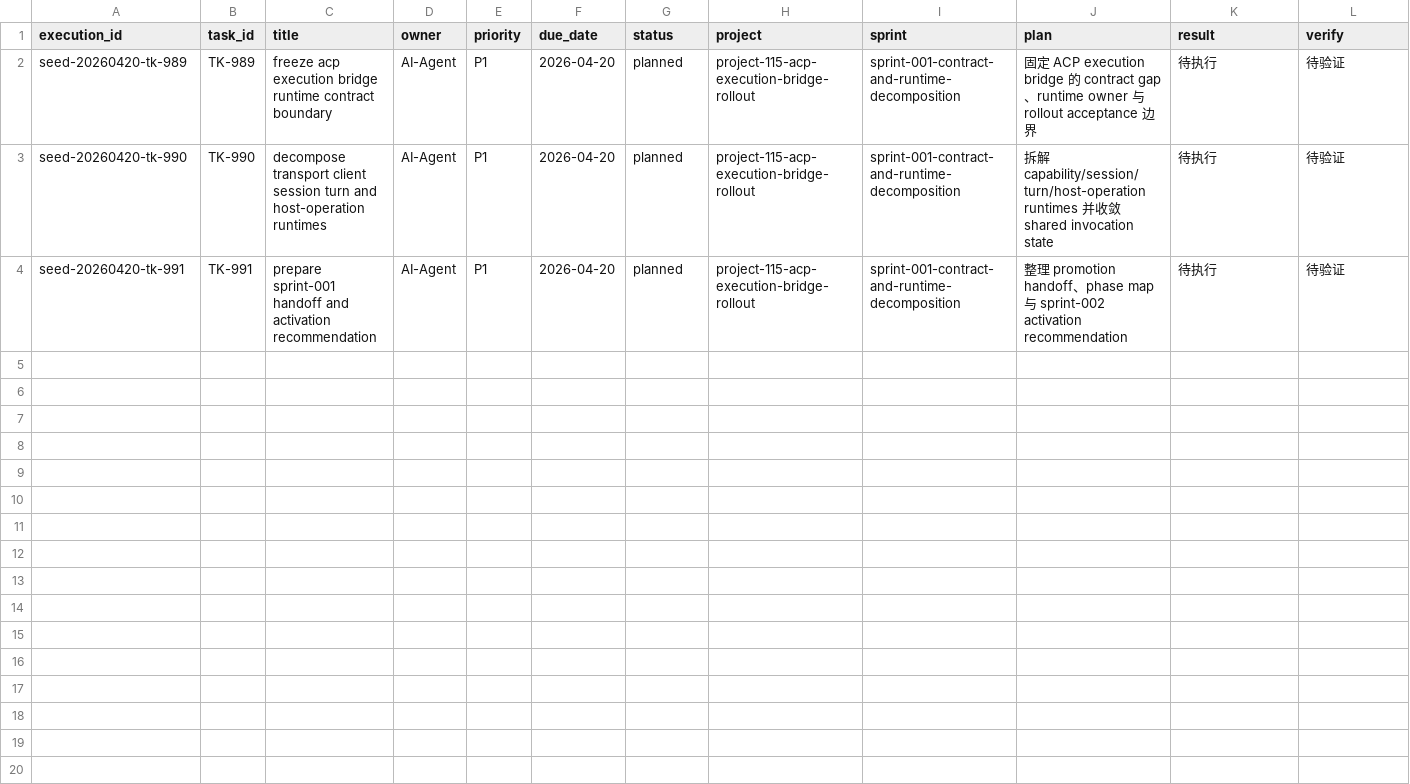
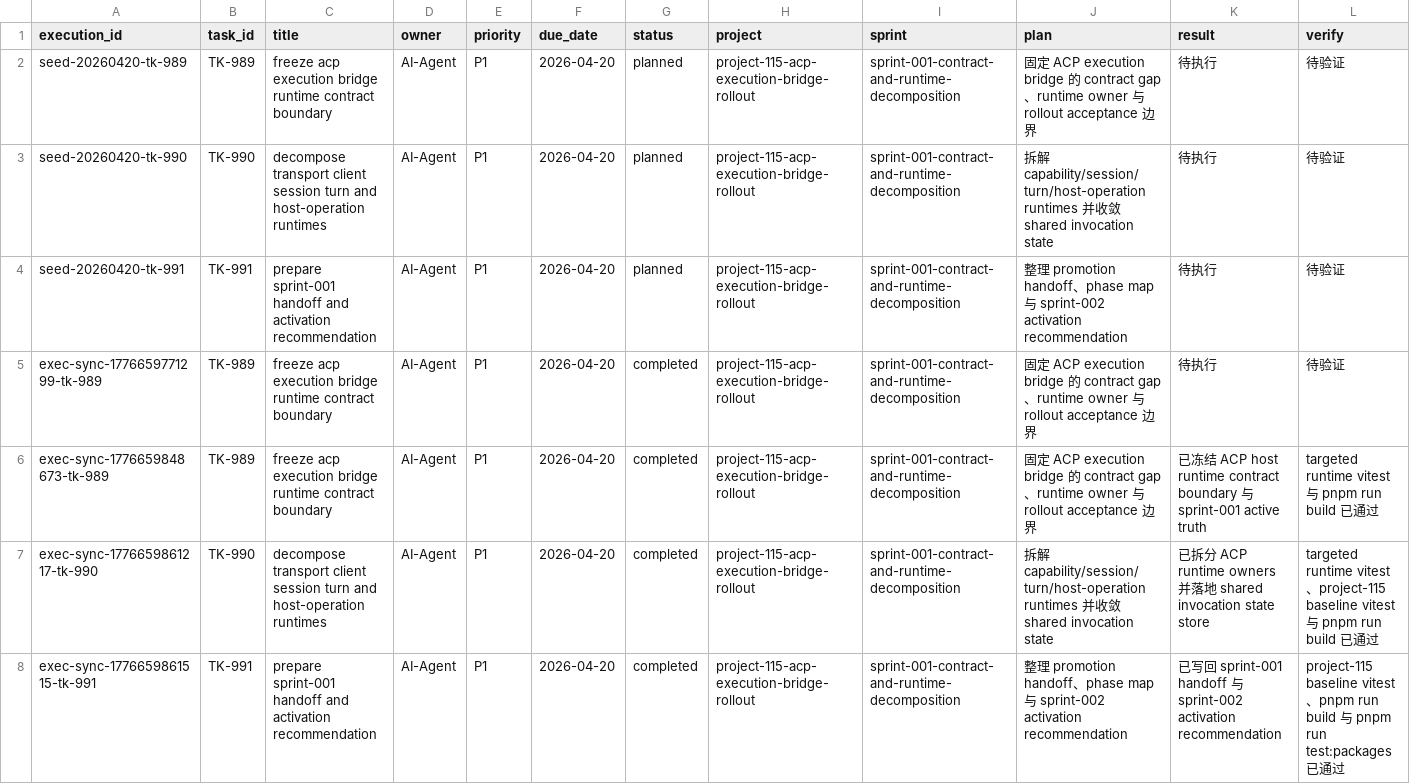
Before and after one commit to JimmyDaddy/repo-ai-governor, a CSV file: .repo-ai-governor/context/dev/project-115-acp-execution-bridge-rollout/sprint-001-contract-and-runtime-decomposition/tasks/tasks.csv, drawn as a sheet; only a part is shown; rows hold the shown columns only; the diff covers the shown part only; the diff names each change by its address in the sheet, - before the commit and + after, or states it on an @@ line.

Commit message:
chore(project-115-sprint-001): close sprint and activate sprint-002

```diff
--- a/.repo-ai-governor/context/dev/project-115-acp-execution-bridge-rollout/sprint-001-contract-and-runtime-decomposition/tasks/tasks.csv
+++ b/.repo-ai-governor/context/dev/project-115-acp-execution-bridge-rollout/sprint-001-contract-and-runtime-decomposition/tasks/tasks.csv
+row 5: exec-sync-1776659771299-tk-989 | TK-989 | freeze acp execution bridge runtime contract boundary | AI-Agent | P1 | 2026-04-20 | completed | project-115-acp-execution-bridge-rollout | sprint-001-contract-and-runtime-decomposition | 固定 ACP execution bridge 的 contract gap、runtime owner 与 rollout acceptance 边界 | 待执行 | 待验证
+row 6: exec-sync-1776659848673-tk-989 | TK-989 | freeze acp execution bridge runtime contract boundary | AI-Agent | P1 | 2026-04-20 | completed | project-115-acp-execution-bridge-rollout | sprint-001-contract-and-runtime-decomposition | 固定 ACP execution bridge 的 contract gap、runtime owner 与 rollout acceptance 边界 | 已冻结 ACP host runtime contract boundary 与 sprint-001 active truth | targeted runtime vitest 与 pnpm run build 已通过
+row 7: exec-sync-1776659861217-tk-990 | TK-990 | decompose transport client session turn and host-operation runtimes | AI-Agent | P1 | 2026-04-20 | completed | project-115-acp-execution-bridge-rollout | sprint-001-contract-and-runtime-decomposition | 拆解 capability/session/turn/host-operation runtimes 并收敛 shared invocation state | 已拆分 ACP runtime owners 并落地 shared invocation state store | targeted runtime vitest、project-115 baseline vitest 与 pnpm run build 已通过
+row 8: exec-sync-1776659861515-tk-991 | TK-991 | prepare sprint-001 handoff and activation recommendation | AI-Agent | P1 | 2026-04-20 | completed | project-115-acp-execution-bridge-rollout | sprint-001-contract-and-runtime-decomposition | 整理 promotion handoff、phase map 与 sprint-002 activation recommendation | 已写回 sprint-001 handoff 与 sprint-002 activation recommendation | project-115 baseline vitest、pnpm run build 与 pnpm run test:packages 已通过
```
Also changed, not shown: 3 added rows elsewhere in this file, .repo-ai-governor/context/dev/project-115-acp-execution-bridge-rollout/sprint-002-executable-acp-exec-baseline/tasks/tasks.csv, 28 other files.
